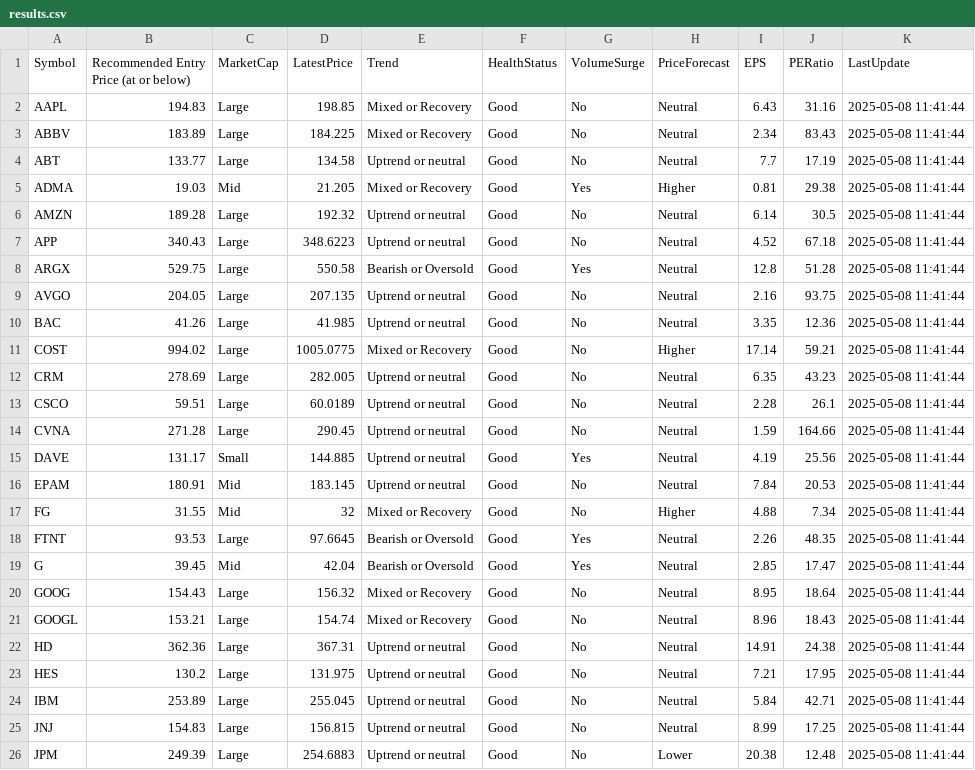
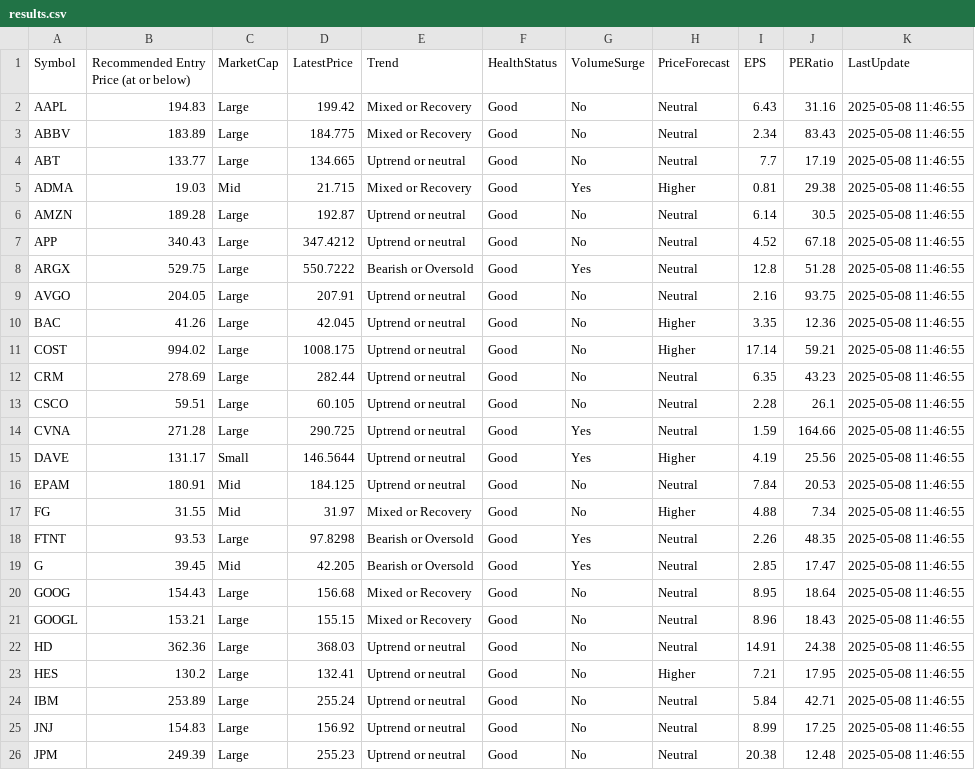
Before and after one commit to kuppal3gt/MSF, a CSV file: results.csv, drawn as a sheet; only a part is shown; the diff covers the shown part only.

Commit message:
Auto-update results at Thu May  8 11:48:00 EDT 2025

```diff
--- a/results.csv
+++ b/results.csv
@@ -1,26 +1,26 @@
 "Symbol","Recommended Entry Price (at or below)","MarketCap","LatestPrice","Trend","HealthStatus","VolumeSurge","PriceForecast","EPS","PERatio","LastUpdate"
-"AAPL",194.83,"Large",198.85,"Mixed or Recovery","Good","No","Neutral",6.43,31.16,"2025-05-08 11:41:44"
-"ABBV",183.89,"Large",184.225,"Mixed or Recovery","Good","No","Neutral",2.34,83.43,"2025-05-08 11:41:44"
-"ABT",133.77,"Large",134.58,"Uptrend or neutral","Good","No","Neutral",7.7,17.19,"2025-05-08 11:41:44"
-"ADMA",19.03,"Mid",21.205,"Mixed or Recovery","Good","Yes","Higher",0.81,29.38,"2025-05-08 11:41:44"
-"AMZN",189.28,"Large",192.32,"Uptrend or neutral","Good","No","Neutral",6.14,30.5,"2025-05-08 11:41:44"
-"APP",340.43,"Large",348.6223,"Uptrend or neutral","Good","No","Neutral",4.52,67.18,"2025-05-08 11:41:44"
-"ARGX",529.75,"Large",550.58,"Bearish or Oversold","Good","Yes","Neutral",12.8,51.28,"2025-05-08 11:41:44"
-"AVGO",204.05,"Large",207.135,"Uptrend or neutral","Good","No","Neutral",2.16,93.75,"2025-05-08 11:41:44"
-"BAC",41.26,"Large",41.985,"Uptrend or neutral","Good","No","Neutral",3.35,12.36,"2025-05-08 11:41:44"
-"COST",994.02,"Large",1005.0775,"Mixed or Recovery","Good","No","Higher",17.14,59.21,"2025-05-08 11:41:44"
-"CRM",278.69,"Large",282.005,"Uptrend or neutral","Good","No","Neutral",6.35,43.23,"2025-05-08 11:41:44"
-"CSCO",59.51,"Large",60.0189,"Uptrend or neutral","Good","No","Neutral",2.28,26.1,"2025-05-08 11:41:44"
-"CVNA",271.28,"Large",290.45,"Uptrend or neutral","Good","No","Neutral",1.59,164.66,"2025-05-08 11:41:44"
-"DAVE",131.17,"Small",144.885,"Uptrend or neutral","Good","Yes","Neutral",4.19,25.56,"2025-05-08 11:41:44"
-"EPAM",180.91,"Mid",183.145,"Uptrend or neutral","Good","No","Neutral",7.84,20.53,"2025-05-08 11:41:44"
-"FG",31.55,"Mid",32,"Mixed or Recovery","Good","No","Higher",4.88,7.34,"2025-05-08 11:41:44"
-"FTNT",93.53,"Large",97.6645,"Bearish or Oversold","Good","Yes","Neutral",2.26,48.35,"2025-05-08 11:41:44"
-"G",39.45,"Mid",42.04,"Bearish or Oversold","Good","Yes","Neutral",2.85,17.47,"2025-05-08 11:41:44"
-"GOOG",154.43,"Large",156.32,"Mixed or Recovery","Good","No","Neutral",8.95,18.64,"2025-05-08 11:41:44"
-"GOOGL",153.21,"Large",154.74,"Mixed or Recovery","Good","No","Neutral",8.96,18.43,"2025-05-08 11:41:44"
-"HD",362.36,"Large",367.31,"Uptrend or neutral","Good","No","Neutral",14.91,24.38,"2025-05-08 11:41:44"
-"HES",130.2,"Large",131.975,"Uptrend or neutral","Good","No","Neutral",7.21,17.95,"2025-05-08 11:41:44"
-"IBM",253.89,"Large",255.045,"Uptrend or neutral","Good","No","Neutral",5.84,42.71,"2025-05-08 11:41:44"
-"JNJ",154.83,"Large",156.815,"Uptrend or neutral","Good","No","Neutral",8.99,17.25,"2025-05-08 11:41:44"
-"JPM",249.39,"Large",254.6883,"Uptrend or neutral","Good","No","Lower",20.38,12.48,"2025-05-08 11:41:44"
+"AAPL",194.83,"Large",199.42,"Mixed or Recovery","Good","No","Neutral",6.43,31.16,"2025-05-08 11:46:55"
+"ABBV",183.89,"Large",184.775,"Mixed or Recovery","Good","No","Neutral",2.34,83.43,"2025-05-08 11:46:55"
+"ABT",133.77,"Large",134.665,"Uptrend or neutral","Good","No","Neutral",7.7,17.19,"2025-05-08 11:46:55"
+"ADMA",19.03,"Mid",21.715,"Mixed or Recovery","Good","Yes","Higher",0.81,29.38,"2025-05-08 11:46:55"
+"AMZN",189.28,"Large",192.87,"Uptrend or neutral","Good","No","Neutral",6.14,30.5,"2025-05-08 11:46:55"
+"APP",340.43,"Large",347.4212,"Uptrend or neutral","Good","No","Neutral",4.52,67.18,"2025-05-08 11:46:55"
+"ARGX",529.75,"Large",550.7222,"Bearish or Oversold","Good","Yes","Neutral",12.8,51.28,"2025-05-08 11:46:55"
+"AVGO",204.05,"Large",207.91,"Uptrend or neutral","Good","No","Neutral",2.16,93.75,"2025-05-08 11:46:55"
+"BAC",41.26,"Large",42.045,"Uptrend or neutral","Good","No","Higher",3.35,12.36,"2025-05-08 11:46:55"
+"COST",994.02,"Large",1008.175,"Uptrend or neutral","Good","No","Higher",17.14,59.21,"2025-05-08 11:46:55"
+"CRM",278.69,"Large",282.44,"Uptrend or neutral","Good","No","Neutral",6.35,43.23,"2025-05-08 11:46:55"
+"CSCO",59.51,"Large",60.105,"Uptrend or neutral","Good","No","Neutral",2.28,26.1,"2025-05-08 11:46:55"
+"CVNA",271.28,"Large",290.725,"Uptrend or neutral","Good","Yes","Neutral",1.59,164.66,"2025-05-08 11:46:55"
+"DAVE",131.17,"Small",146.5644,"Uptrend or neutral","Good","Yes","Higher",4.19,25.56,"2025-05-08 11:46:55"
+"EPAM",180.91,"Mid",184.125,"Uptrend or neutral","Good","No","Neutral",7.84,20.53,"2025-05-08 11:46:55"
+"FG",31.55,"Mid",31.97,"Mixed or Recovery","Good","No","Higher",4.88,7.34,"2025-05-08 11:46:55"
+"FTNT",93.53,"Large",97.8298,"Bearish or Oversold","Good","Yes","Neutral",2.26,48.35,"2025-05-08 11:46:55"
+"G",39.45,"Mid",42.205,"Bearish or Oversold","Good","Yes","Neutral",2.85,17.47,"2025-05-08 11:46:55"
+"GOOG",154.43,"Large",156.68,"Mixed or Recovery","Good","No","Neutral",8.95,18.64,"2025-05-08 11:46:55"
+"GOOGL",153.21,"Large",155.15,"Mixed or Recovery","Good","No","Neutral",8.96,18.43,"2025-05-08 11:46:55"
+"HD",362.36,"Large",368.03,"Uptrend or neutral","Good","No","Neutral",14.91,24.38,"2025-05-08 11:46:55"
+"HES",130.2,"Large",132.41,"Uptrend or neutral","Good","No","Higher",7.21,17.95,"2025-05-08 11:46:55"
+"IBM",253.89,"Large",255.24,"Uptrend or neutral","Good","No","Neutral",5.84,42.71,"2025-05-08 11:46:55"
+"JNJ",154.83,"Large",156.92,"Uptrend or neutral","Good","No","Neutral",8.99,17.25,"2025-05-08 11:46:55"
+"JPM",249.39,"Large",255.23,"Uptrend or neutral","Good","No","Neutral",20.38,12.48,"2025-05-08 11:46:55"
```
Also changed, not shown: 58 edited cells elsewhere in this file.
